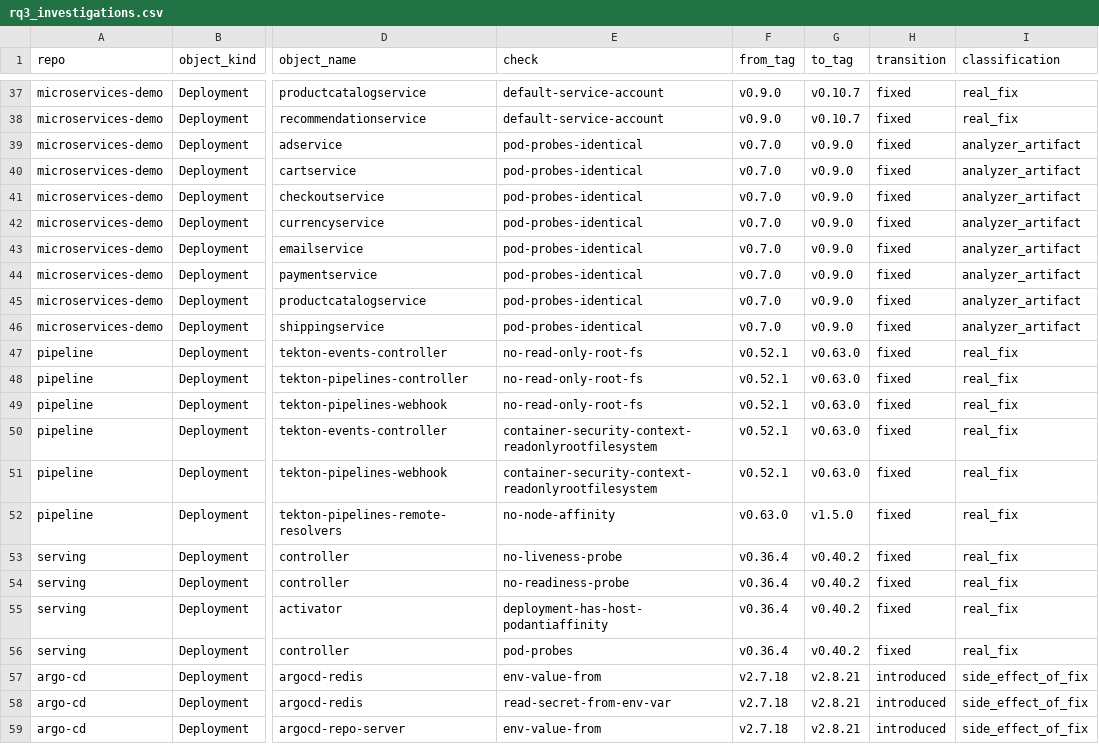
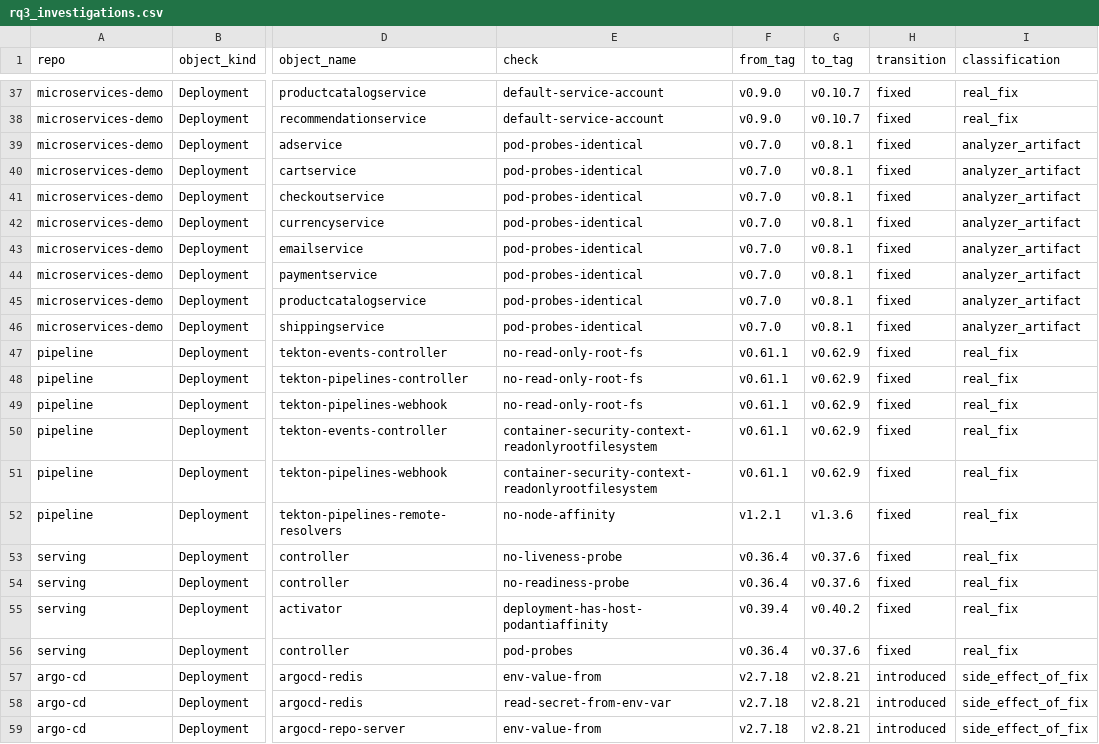
Before and after one commit to Rohan-Muslekar/kube-smell-tracker, a CSV file: data/rq3_investigations.csv, drawn as a sheet; only a part is shown, gaps mark what is left out; the diff covers the shown part only; the diff names each change by its address in the sheet, - before the commit and + after, or states it on an @@ line.

```diff
--- a/data/rq3_investigations.csv
+++ b/data/rq3_investigations.csv
-G39:G46 (to_tag): v0.9.0
+G39:G46 (to_tag): v0.8.1
-F47:F51 (from_tag): v0.52.1
+F47:F51 (from_tag): v0.61.1
-G47:G51 (to_tag): v0.63.0
+G47:G51 (to_tag): v0.62.9
-F52 (from_tag): v0.63.0
+F52 (from_tag): v1.2.1
-G52 (to_tag): v1.5.0
+G52 (to_tag): v1.3.6
-G53:G54 (to_tag): v0.40.2
+G53:G54 (to_tag): v0.37.6
-F55 (from_tag): v0.36.4
+F55 (from_tag): v0.39.4
-G56 (to_tag): v0.40.2
+G56 (to_tag): v0.37.6
```
Also changed, not shown: 41 edited cells elsewhere in this file, 2 other files.
